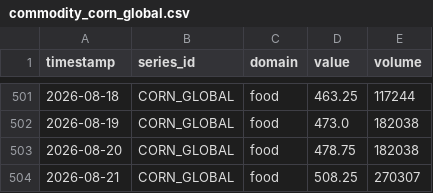
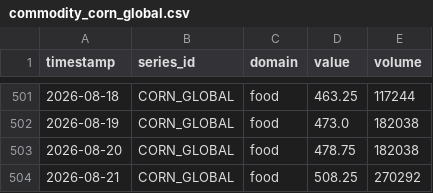
Before and after one commit to salimz-arch/tsf-market-analytics, a CSV file: data/raw/commodity_corn_global.csv, drawn as a sheet; only a part is shown, gaps mark what is left out.

```diff
--- a/data/raw/commodity_corn_global.csv
+++ b/data/raw/commodity_corn_global.csv
@@ -503,2 +503,2 @@ timestamp,series_id,domain,value,volume
 2026-08-20,CORN_GLOBAL,food,478.75,182038
-2026-08-21,CORN_GLOBAL,food,508.25,270307
+2026-08-21,CORN_GLOBAL,food,508.25,270292
```
Also changed, not shown: data/forecasts/conclusions.csv, data/forecasts/evaluation.csv, 11 other files.
